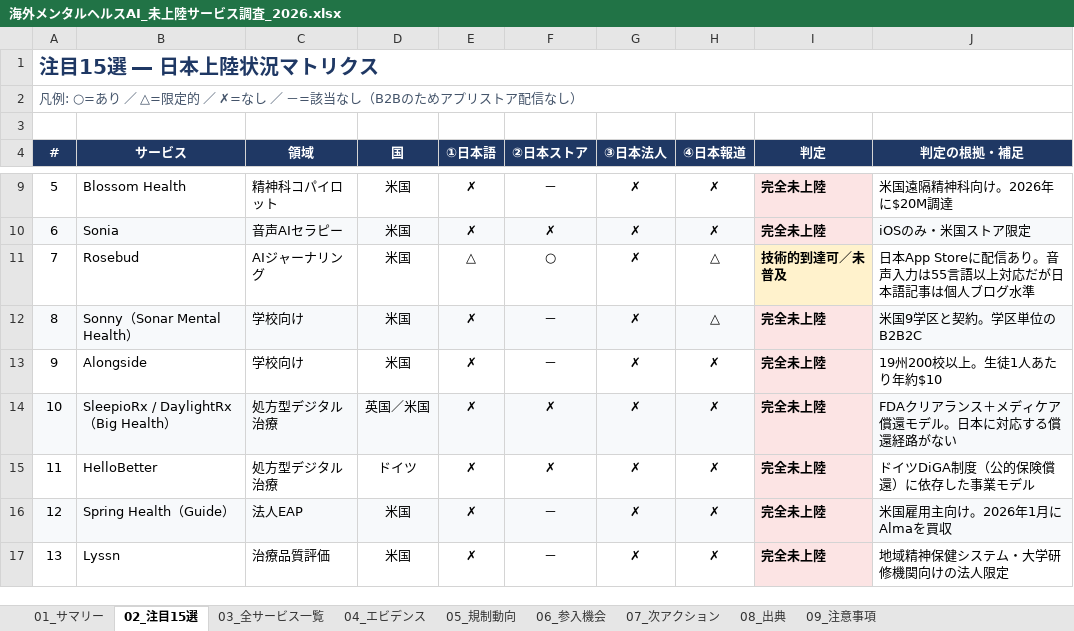
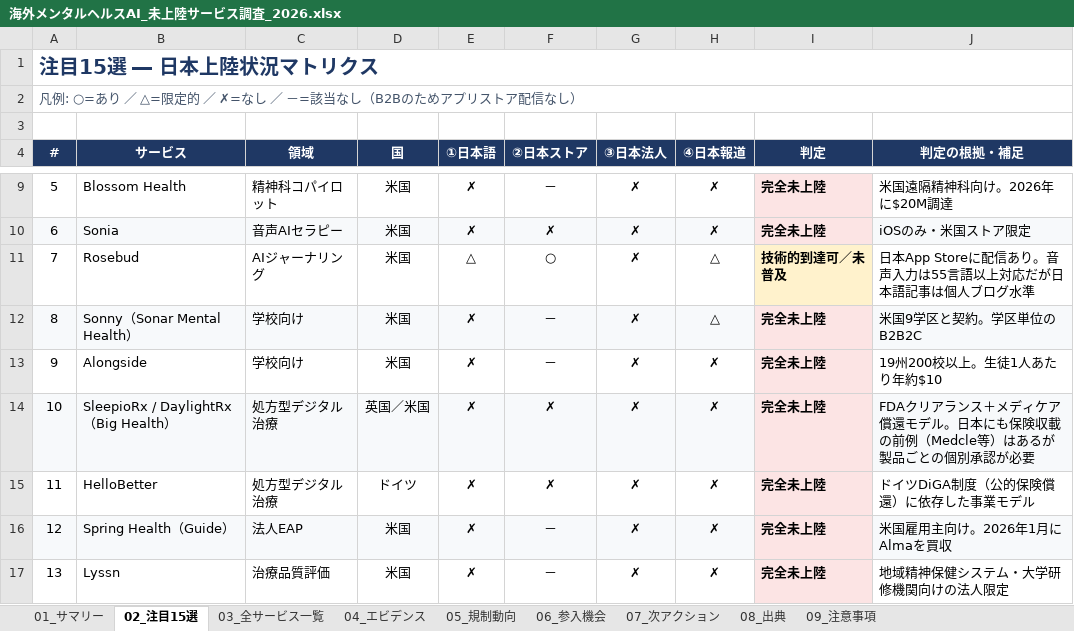
Before and after one commit to hanacelcl-dot/anger-guide, an Excel workbook: 海外メンタルヘルスAI_未上陸サービス調査_2026.xlsx, sheet 02_注目15選, drawn as a sheet; only a part is shown, gaps mark what is left out; values as stored, in another font and other column widths than the file's, no borders; the diff names each change by its address in the sheet, - before the commit and + after, or states it on an @@ line.

```diff
--- a/海外メンタルヘルスAI_未上陸サービス調査_2026.xlsx (sheet 02_注目15選)
+++ b/海外メンタルヘルスAI_未上陸サービス調査_2026.xlsx (sheet 02_注目15選)
-J14 (判定の根拠・補足): …。日本に対応する償還経路がない
+J14 (判定の根拠・補足): …。日本にも保険収載の前例（Medcle等）はあるが製品ごとの個別承認が必要
```
Also changed, not shown: sheet 09_注意事項, sheet 06_参入機会, sheet 05_規制動向, 2 other files.
